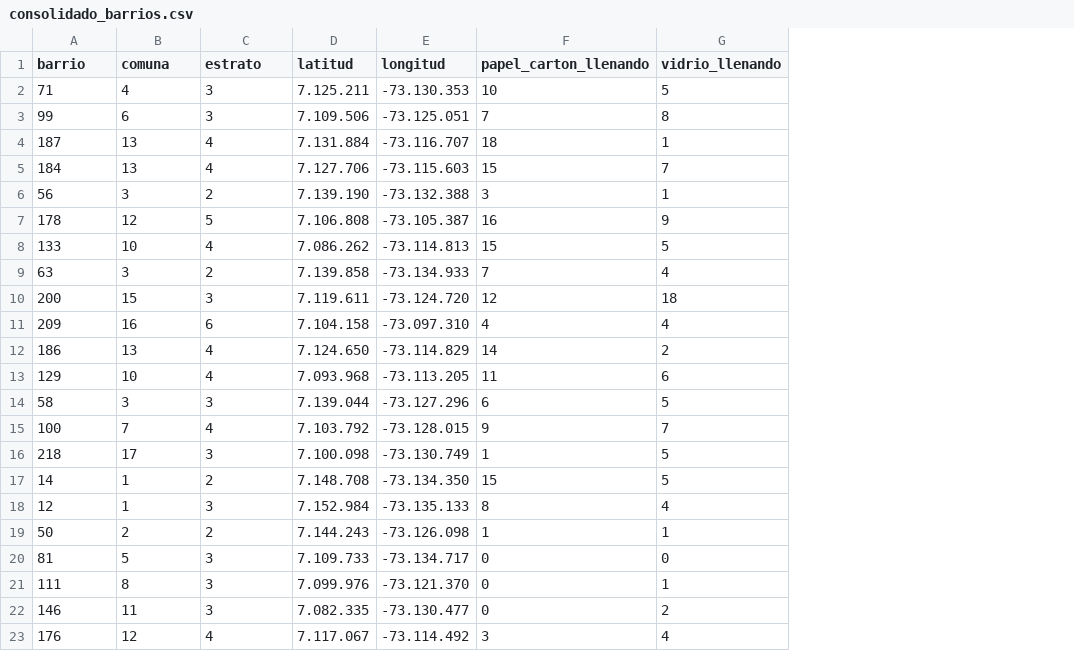
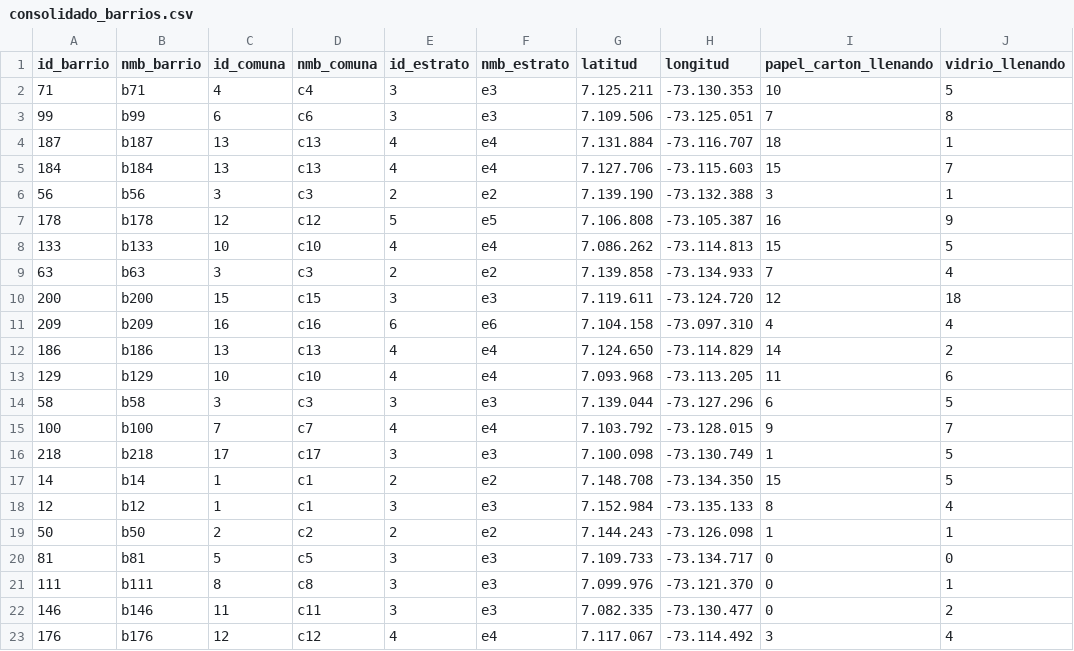
Before and after one commit to angelavarcila/datasets, a CSV file: consolidado_barrios.csv, drawn as a sheet; only a part is shown; addresses are those after the commit; the diff names each change by its address in the sheet, - before the commit and + after, or states it on an @@ line.

Commit message:
Add files via upload

```diff
--- a/consolidado_barrios.csv
+++ b/consolidado_barrios.csv
+column B (nmb_barrio), rows 2-23: b71 | b99 | b187 | b184 | b56 | b178 | b133 | b63 | b200 | b209 | b186 | b129 | b58 | b100 | b218 | b14 | b12 | b50 | b81 | b111 | b146 | b176
+column D (nmb_comuna), rows 2-23: c4 | c6 | c13 | c13 | c3 | c12 | c10 | c3 | c15 | c16 | c13 | c10 | c3 | c7 | c17 | c1 | c1 | c2 | c5 | c8 | c11 | c12
+column F (nmb_estrato), rows 2-23: e3 | e3 | e4 | e4 | e2 | e5 | e4 | e2 | e3 | e6 | e4 | e4 | e3 | e4 | e3 | e2 | e3 | e2 | e3 | e3 | e3 | e4
-A1: barrio
+A1: id_barrio
-C1: comuna
+C1: id_comuna
-E1: estrato
+E1: id_estrato
```
